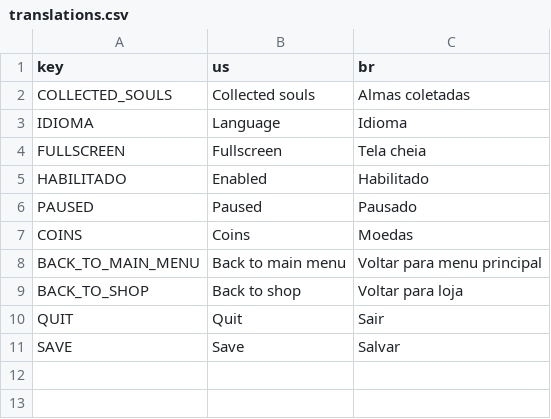
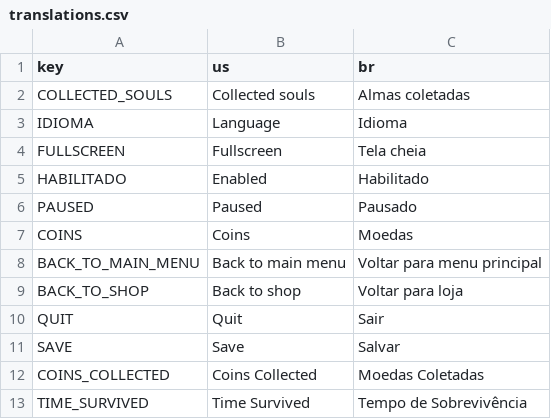
Before and after one commit to PopPlanetTeam/HellsEmpty, a CSV file: translations/translations.csv, drawn as a sheet.

```diff
--- a/translations/translations.csv
+++ b/translations/translations.csv
@@ -11 +11,3 @@ QUIT,Quit,Sair
 SAVE,Save,Salvar
+COINS_COLLECTED,Coins Collected,Moedas Coletadas
+TIME_SURVIVED,Time Survived,Tempo de Sobrevivência
```
Also changed, not shown: 22 other files.
